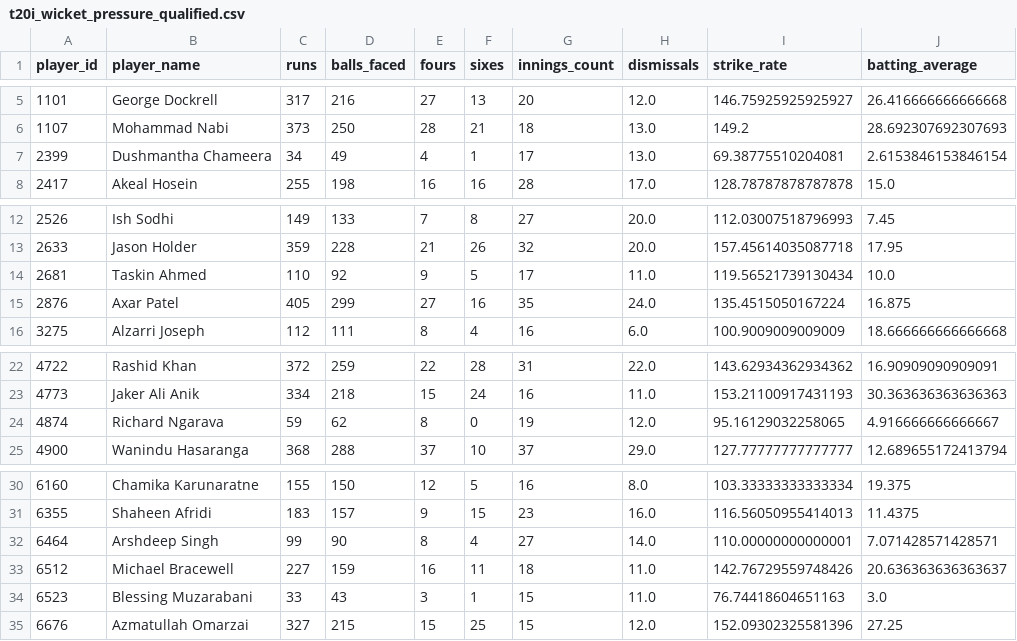
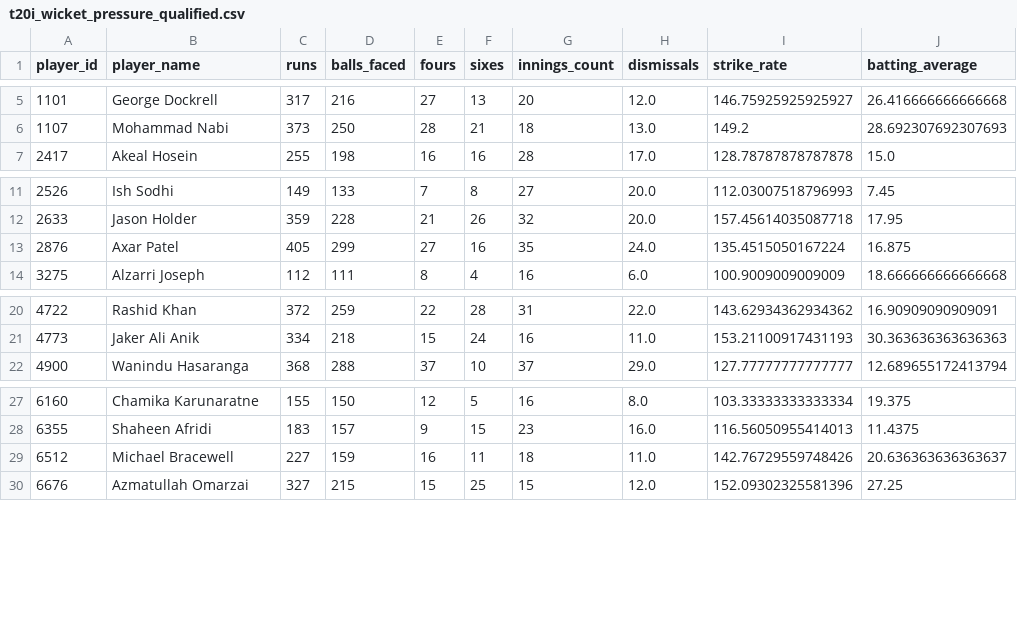
Before and after one commit to rohithjm-ai/SupeRR_Selector, a CSV file: data/processed/t20i_wicket_pressure_qualified.csv, drawn as a sheet; only a part is shown, gaps mark what is left out; the diff names each change by its address in the sheet, - before the commit and + after, or states it on an @@ line.

```diff
--- a/data/processed/t20i_wicket_pressure_qualified.csv
+++ b/data/processed/t20i_wicket_pressure_qualified.csv
-row 7: 2399 | Dushmantha Chameera | 34 | 49 | 4 | 1 | 17 | 13.0 | 69.38775510204081 | 2.6153846153846154
-row 14: 2681 | Taskin Ahmed | 110 | 92 | 9 | 5 | 17 | 11.0 | 119.56521739130434 | 10.0
-row 24: 4874 | Richard Ngarava | 59 | 62 | 8 | 0 | 19 | 12.0 | 95.16129032258065 | 4.916666666666667
-row 32: 6464 | Arshdeep Singh | 99 | 90 | 8 | 4 | 27 | 14.0 | 110.00000000000001 | 7.071428571428571
-row 34: 6523 | Blessing Muzarabani | 33 | 43 | 3 | 1 | 15 | 11.0 | 76.74418604651163 | 3.0
```
Also changed, not shown: data/processed/ipl_death_pressure_qualified.csv, data/processed/ipl_wicket_pressure_qualified.csv, 2 other files.
